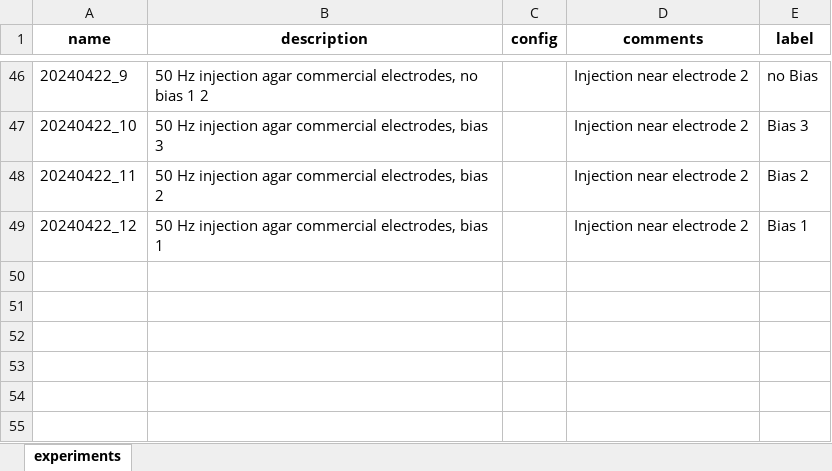
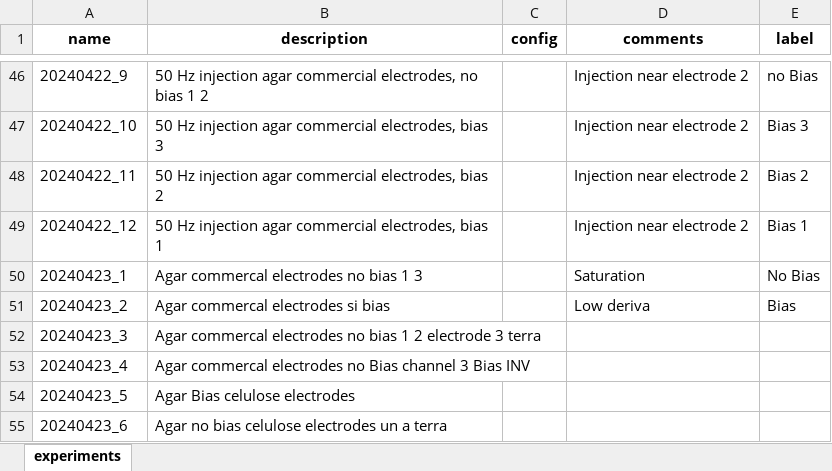
Before and after one commit to evacasals/OpenBCI, an Excel workbook: experiments/data.xlsx, sheet experiments, drawn as a sheet; only a part is shown, gaps mark what is left out; values as stored, in another font and other column widths than the file's, no borders; the diff names each change by its address in the sheet, - before the commit and + after, or states it on an @@ line.

```diff
--- a/experiments/data.xlsx (sheet experiments)
+++ b/experiments/data.xlsx (sheet experiments)
+row 50: 20240423_1 | Agar commercal electrodes no bias 1 3 |  | Saturation | No Bias
+row 51: 20240423_2 | Agar commercal electrodes si bias |  | Low deriva | Bias
+row 52: 20240423_3 | Agar commercal electrodes no bias 1 2 electrode 3 terra
+row 53: 20240423_4 | Agar commercal electrodes no Bias channel 3 Bias INV
+row 54: 20240423_5 | Agar Bias celulose electrodes
+row 55: 20240423_6 | Agar no bias celulose electrodes un a terra
```
Also changed, not shown: 8 other files.
